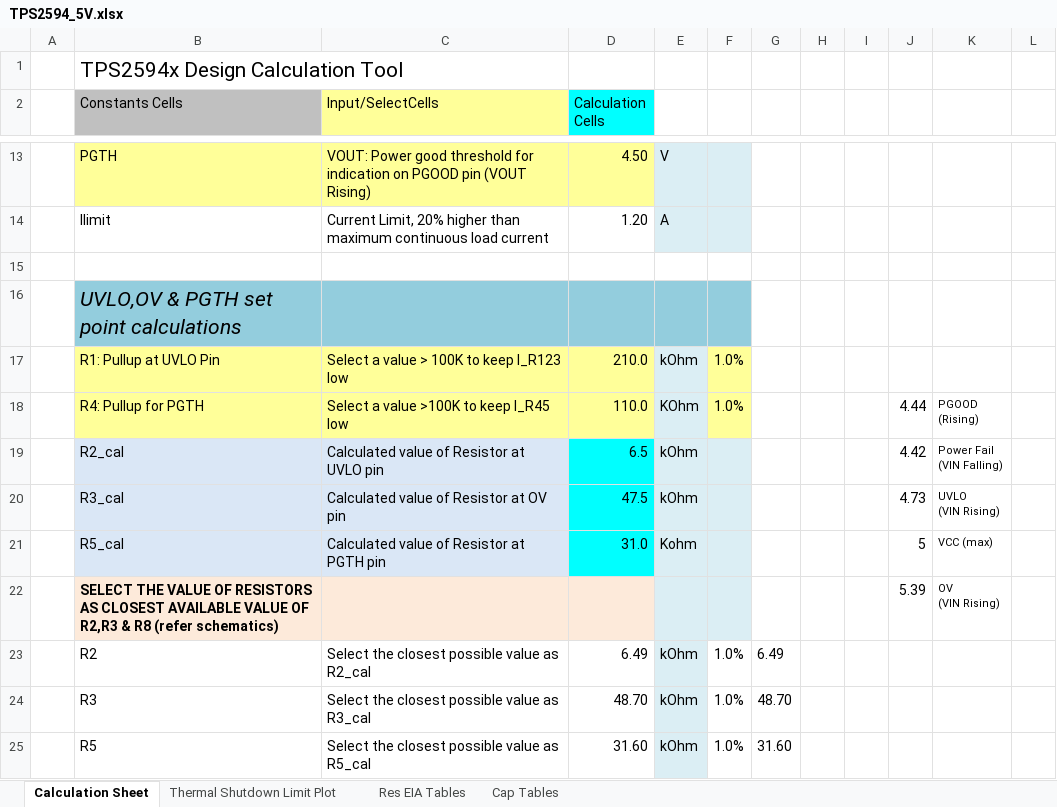
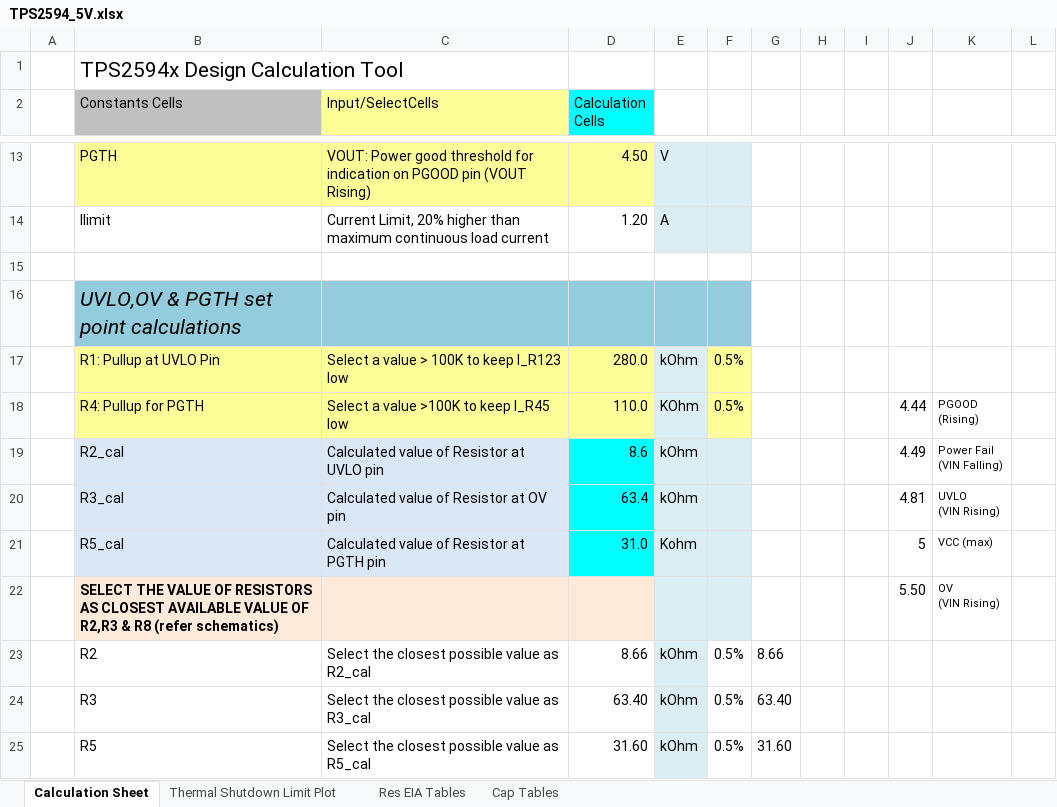
Before and after one commit to visionspacetec/VST104, an Excel workbook: SpiceSimulations/power_management/TPS2594_5V.xlsx, sheet Calculation Sheet, drawn as a sheet; only a part is shown, gaps mark what is left out; values as stored, in another font and other column widths than the file's, no borders; charts and pictures and conditional formats not drawn; the diff covers the shown part only; the diff names each change by its address in the sheet, - before the commit and + after, or states it on an @@ line.

```diff
--- a/SpiceSimulations/power_management/TPS2594_5V.xlsx (sheet Calculation Sheet)
+++ b/SpiceSimulations/power_management/TPS2594_5V.xlsx (sheet Calculation Sheet)
-D17 (Calculation Cells): 210.0
+D17 (Calculation Cells): 280.0
-F17:F18: 1.0%
+F17:F18: 0.5%
-D19 (Calculation Cells): 6.5
+D19 (Calculation Cells): 8.6
-J19: 4.42
+J19: 4.49
-D20 (Calculation Cells): 47.5
+D20 (Calculation Cells): 63.4
-J20: 4.73
+J20: 4.81
-J22: 5.39
+J22: 5.50
-D23 (Calculation Cells): 6.49
+D23 (Calculation Cells): 8.66
-F23:F25: 1.0%
+F23:F25: 0.5%
-G23: 6.49
+G23: 8.66
-D24 (Calculation Cells): 48.70
+D24 (Calculation Cells): 63.40
-G24: 48.70
+G24: 63.40
```
Also changed, not shown: 14 edited cells elsewhere in this sheet, hidden cells, charts or pictures, SpiceSimulations/power_management/TPS2594_3V3.xlsx, 42 other files.
